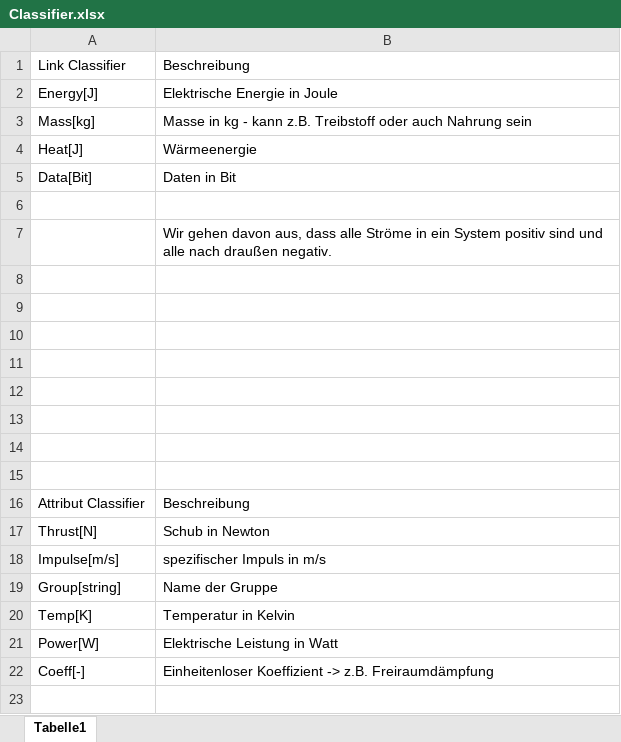
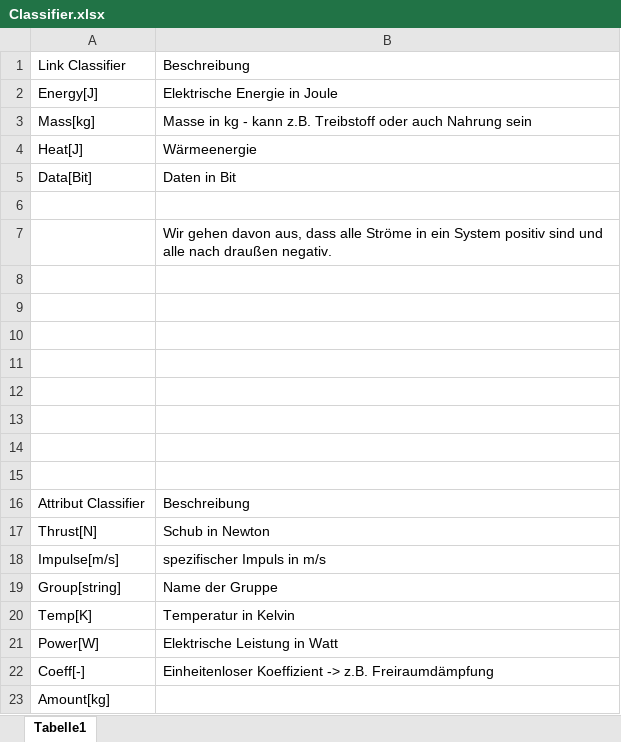
Before and after one commit to ArthurZamfir/InterplanetarySC, an Excel workbook: SeminarDateien/Classifier.xlsx, sheet Tabelle1, drawn as a sheet; values as stored, in another font and other column widths than the file's, no borders; the diff names each change by its address in the sheet, - before the commit and + after, or states it on an @@ line.

```diff
--- a/SeminarDateien/Classifier.xlsx (sheet Tabelle1)
+++ b/SeminarDateien/Classifier.xlsx (sheet Tabelle1)
+row 23: Amount[kg]
```
Also changed, not shown: 1 other file.
